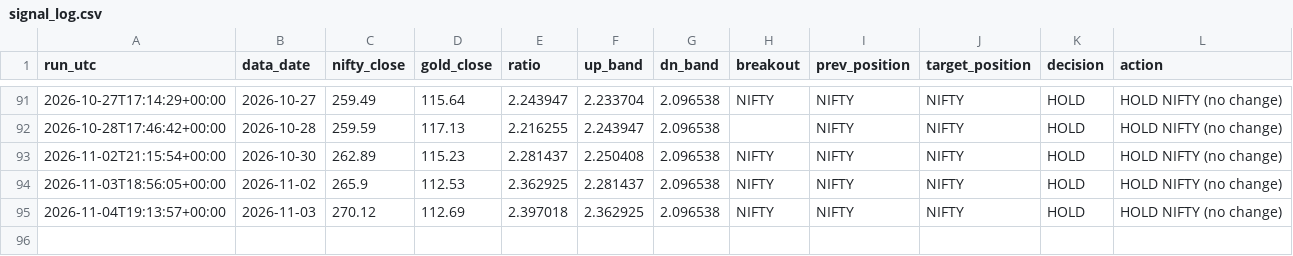
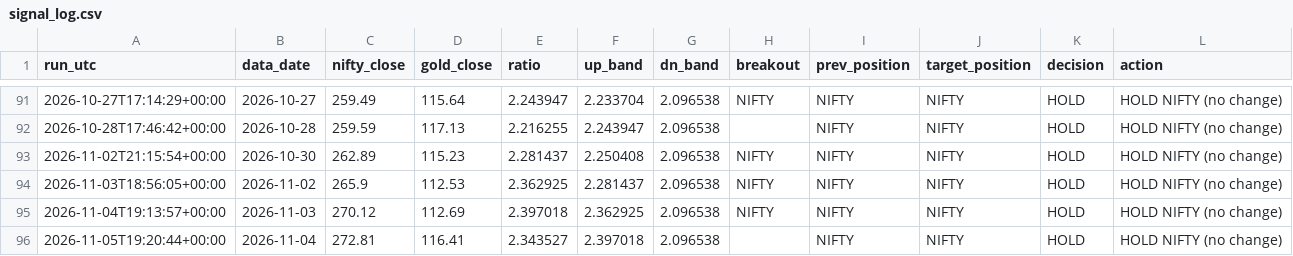
Before and after one commit to ppparthpatel49/ETF-rotation-signal-automation, a CSV file: signal_log.csv, drawn as a sheet; only a part is shown, gaps mark what is left out.

```diff
--- a/signal_log.csv
+++ b/signal_log.csv
@@ -95 +95,2 @@ run_utc,data_date,nifty_close,gold_close,ratio,up_band,dn_band,breakout,prev_pos
 2026-11-04T19:13:57+00:00,2026-11-03,270.12,112.69,2.397018,2.362925,2.096538,NIFTY,NIFTY,NIFTY,HOLD,HOLD NIFTY (no change)
+2026-11-05T19:20:44+00:00,2026-11-04,272.81,116.41,2.343527,2.397018,2.096538,,NIFTY,NIFTY,HOLD,HOLD NIFTY (no change)
```
Also changed, not shown: 1 other file.
